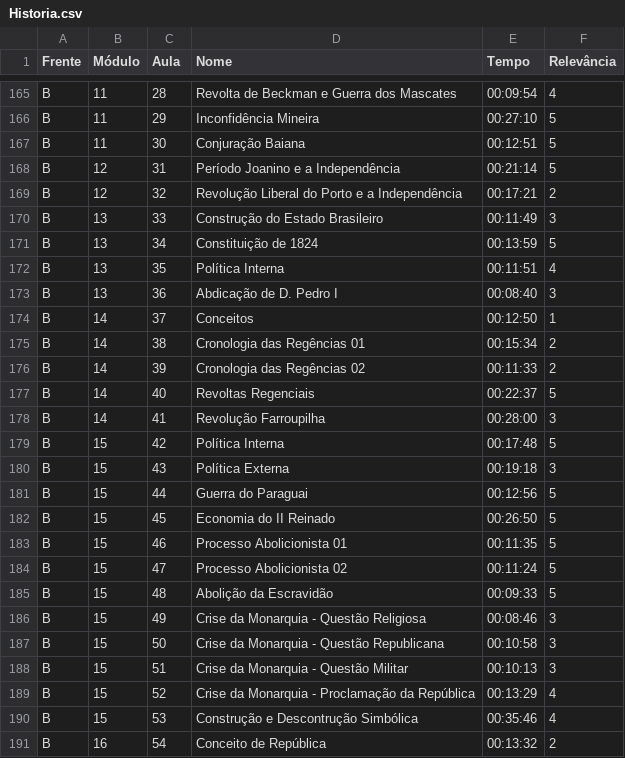
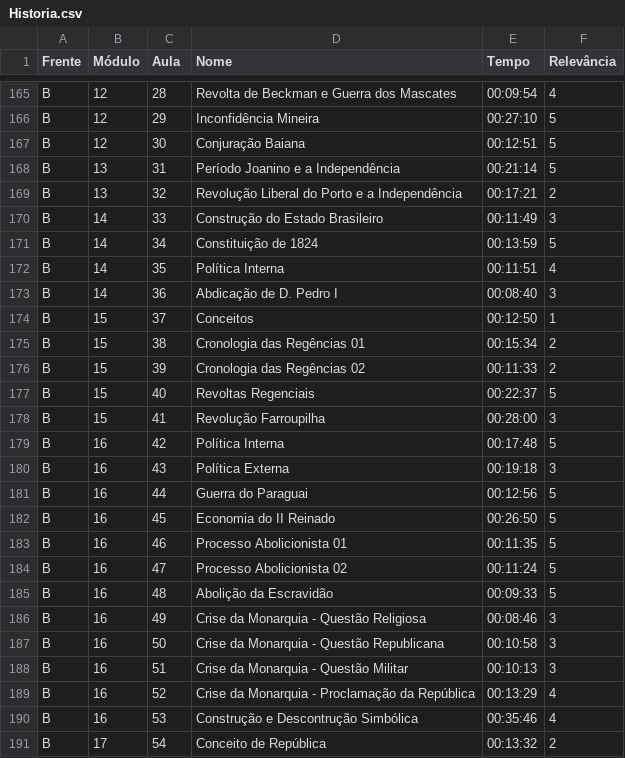
Before and after one commit to RosaUlisses/Freela, a CSV file: back-end/Csvs/Historia.csv, drawn as a sheet; only a part is shown, gaps mark what is left out; the diff covers the shown part only; the diff names each change by its address in the sheet, - before the commit and + after, or states it on an @@ line.

```diff
--- a/back-end/Csvs/Historia.csv
+++ b/back-end/Csvs/Historia.csv
-B165:B167 (Módulo): 11
+B165:B167 (Módulo): 12
-B168:B169 (Módulo): 12
+B168:B169 (Módulo): 13
-B170:B173 (Módulo): 13
+B170:B173 (Módulo): 14
-B174:B178 (Módulo): 14
+B174:B178 (Módulo): 15
-B179:B190 (Módulo): 15
+B179:B190 (Módulo): 16
-B191 (Módulo): 16
+B191 (Módulo): 17
```
Also changed, not shown: 89 edited cells elsewhere in this file.
